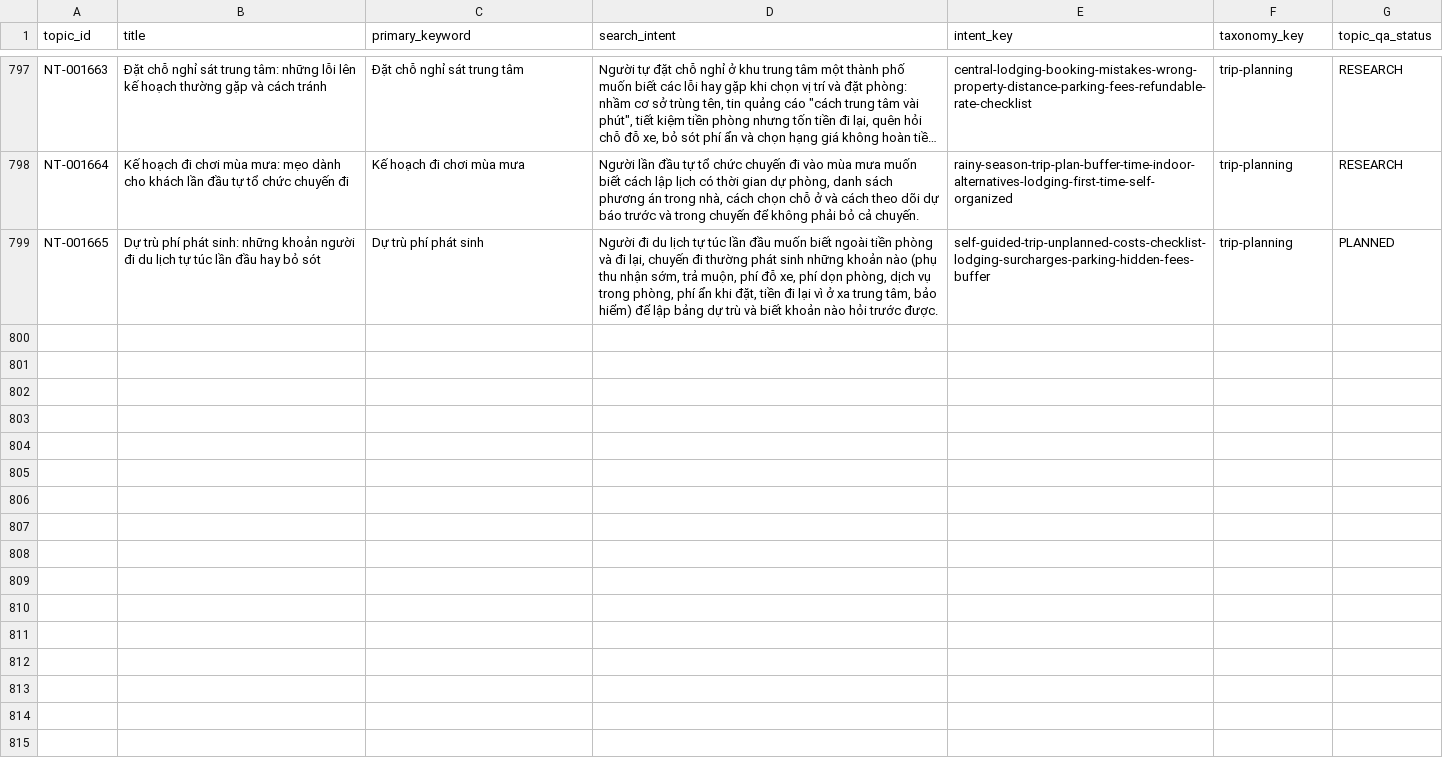
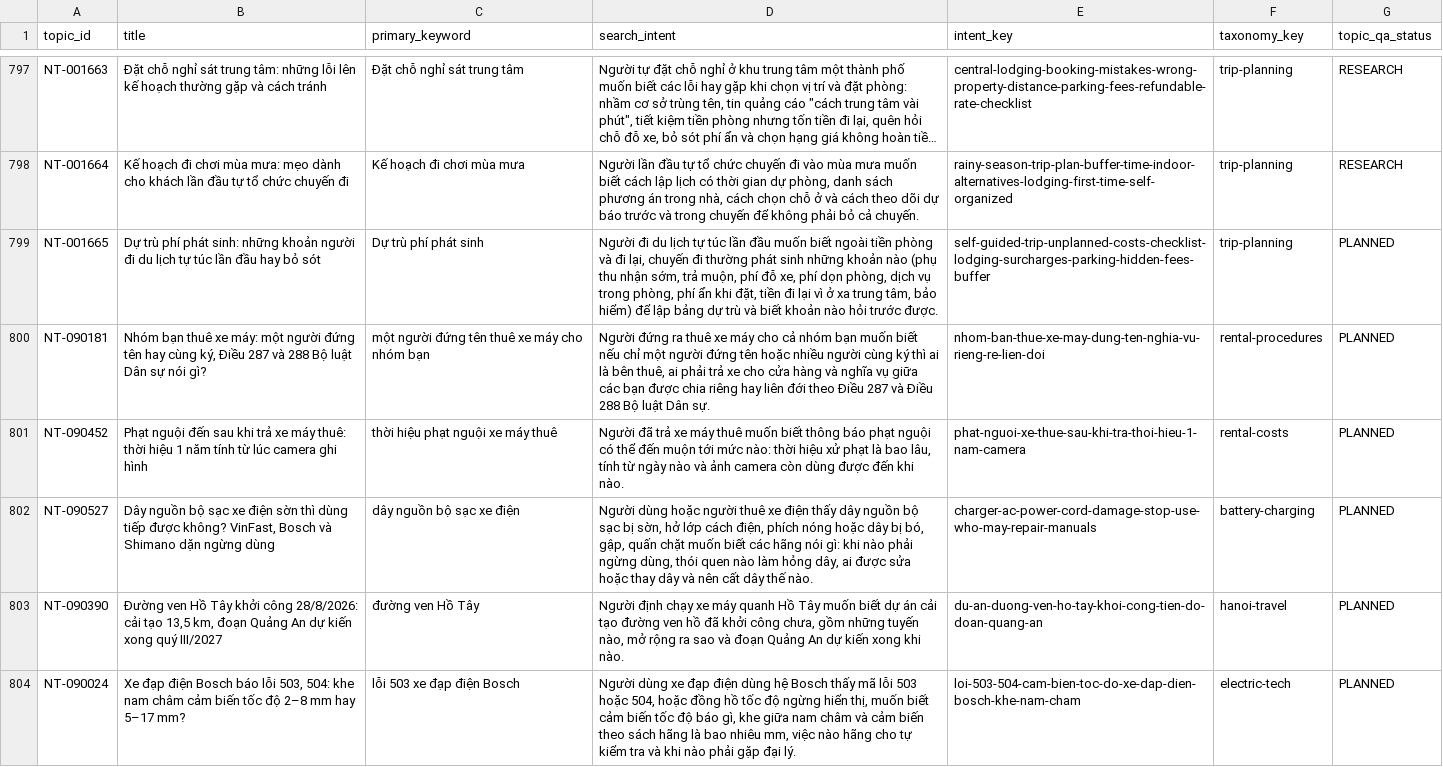
Before and after one commit to thuexemayhanoi/wp-writer, a CSV file: reports/search-intent-matrix.csv, drawn as a sheet; only a part is shown, gaps mark what is left out; long unchanged cells end in …; the diff covers the shown part only.

```diff
--- a/reports/search-intent-matrix.csv
+++ b/reports/search-intent-matrix.csv
@@ -799 +799,6 @@ NT-001664,Kế hoạch đi chơi mùa mưa: mẹo dành cho khách lần đầu
 NT-001665,Dự trù phí phát sinh: những khoản người đi du lịch tự túc lần đầu hay bỏ sót,Dự trù phí phát sinh,"Người đi du lịch tự túc lần đầu muốn biết ngoài tiền phòng và đi lại, chuyến đi thường phát sinh những khoản nào (phụ thu nhận sớm, trả muộn, phí đỗ xe, phí dọn phòng, dịch vụ trong phòng, phí ẩn khi đặt, tiền đi lại vì ở xa trung tâm, bảo hiểm) để lập bảng dự trù và biết khoản nào hỏi trước được.",self-guided-trip-unplanned-costs-checklist-lodging-surcharges-parking-hidden-fees-buffer,trip-planning,PLANNED
+NT-090181,"Nhóm bạn thuê xe máy: một người đứng tên hay cùng ký, Điều 287 và 288 Bộ luật Dân sự nói gì?",một người đứng tên thuê xe máy cho nhóm bạn,"Người đứng ra thuê xe máy cho cả nhóm bạn muốn biết nếu chỉ một người đứng tên hoặc nhiều người cùng ký thì ai là bên thuê, ai phải trả xe cho cửa hàng và nghĩa vụ giữa các bạn được chia riêng hay liên đới theo Điều 287 và Điều 288 Bộ luật Dân sự.",nhom-ban-thue-xe-may-dung-ten-nghia-vu-rieng-re-lien-doi,rental-procedures,PLANNED
+NT-090452,Phạt nguội đến sau khi trả xe máy thuê: thời hiệu 1 năm tính từ lúc camera ghi hình,thời hiệu phạt nguội xe máy thuê,"Người đã trả xe máy thuê muốn biết thông báo phạt nguội có thể đến muộn tới mức nào: thời hiệu xử phạt là bao lâu, tính từ ngày nào và ảnh camera còn dùng được đến khi nào.",phat-nguoi-xe-thue-sau-khi-tra-thoi-hieu-1-nam-camera,rental-costs,PLANNED
+NT-090527,"Dây nguồn bộ sạc xe điện sờn thì dùng tiếp được không? VinFast, Bosch và Shimano dặn ngừng dùng",dây nguồn bộ sạc xe điện,"Người dùng hoặc người thuê xe điện thấy dây nguồn bộ sạc bị sờn, hở lớp cách điện, phích nóng hoặc dây bị bó, gập, quấn chặt muốn biết các hãng nói gì: khi nào phải ngừng dùng, thói quen nào làm hỏng dây, ai được sửa hoặc thay dây và nên cất dây thế nào.",charger-ac-power-cord-damage-stop-use-who-may-repair-manuals,battery-charging,PLANNED
+NT-090390,"Đường ven Hồ Tây khởi công 28/8/2026: cải tạo 13,5 km, đoạn Quảng An dự kiến xong quý III/2027",đường ven Hồ Tây,"Người định chạy xe máy quanh Hồ Tây muốn biết dự án cải tạo đường ven hồ đã khởi công chưa, gồm những tuyến nào, mở rộng ra sao và đoạn Quảng An dự kiến xong khi nào.",du-an-duong-ven-ho-tay-khoi-cong-tien-do-doan-quang-an,hanoi-travel,PLANNED
+NT-090024,"Xe đạp điện Bosch báo lỗi 503, 504: khe nam châm cảm biến tốc độ 2–8 mm hay 5–17 mm?",lỗi 503 xe đạp điện Bosch,"Người dùng xe đạp điện dùng hệ Bosch thấy mã lỗi 503 hoặc 504, hoặc đồng hồ tốc độ ngừng hiển thị, muốn biết cảm biến tốc độ báo gì, khe giữa nam châm và cảm biến theo sách hãng là bao nhiêu mm, việc nào hãng cho tự kiểm tra và khi nào phải gặp đại lý.",loi-503-504-cam-bien-toc-do-xe-dap-dien-bosch-khe-nam-cham,electric-tech,PLANNED
```
Also changed, not shown: 5 added rows elsewhere in this file, reports/existing-url-inventory.csv, 18 other files.
